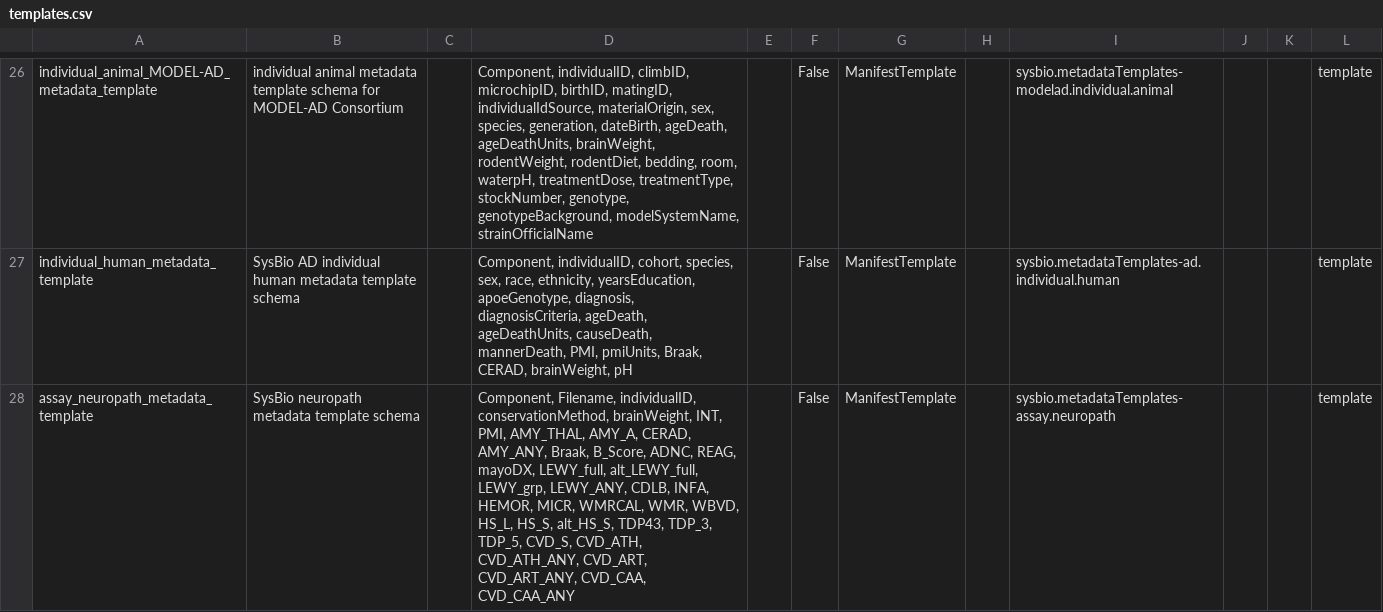
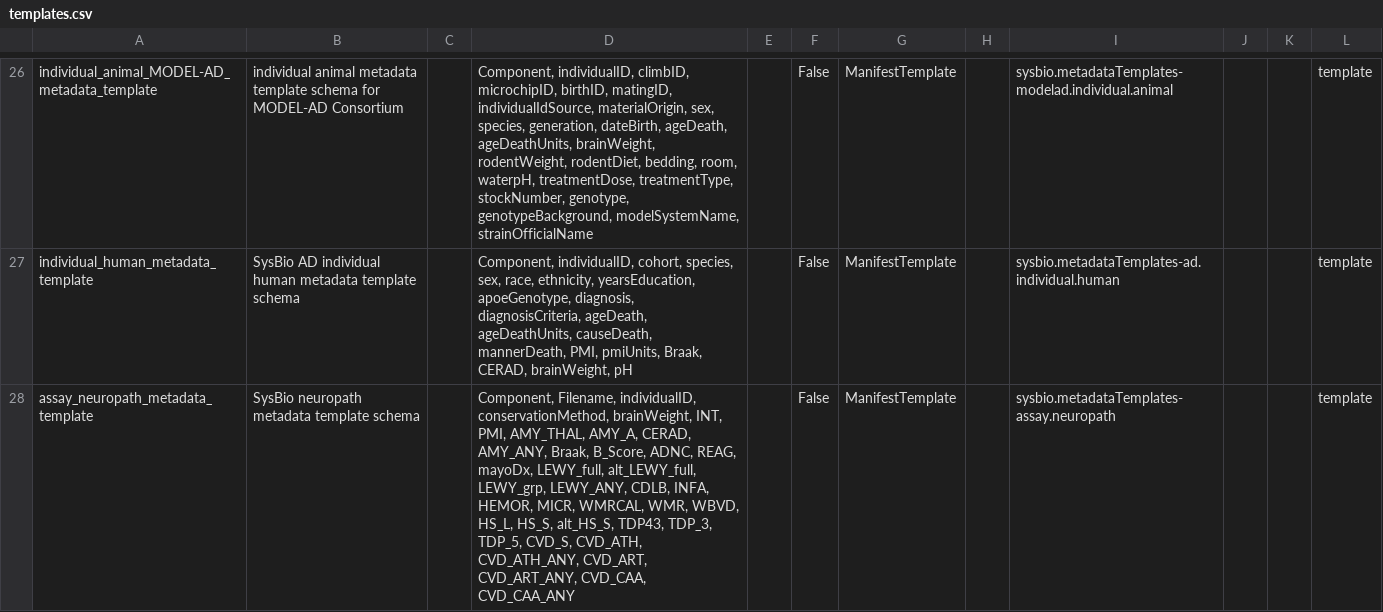
Before and after one commit to adknowledgeportal/data-models, a CSV file: modules/template/templates.csv, drawn as a sheet; only a part is shown, gaps mark what is left out.

Commit message:
update mayoDx

```diff
--- a/modules/template/templates.csv
+++ b/modules/template/templates.csv
@@ -27,2 +27,2 @@ individual_animal_MODEL-AD_metadata_template,individual animal metadata template
 individual_human_metadata_template,SysBio AD individual human metadata template schema,,"Component, individualID, cohort, species, sex, race, ethnicity, yearsEducation, apoeGenotype, diagnosis, diagnosisCriteria, ageDeath, ageDeathUnits, causeDeath, mannerDeath, PMI, pmiUnits, Braak, CERAD, brainWeight, pH",,False,ManifestTemplate,,sysbio.metadataTemplates-ad.individual.human,,,template
-assay_neuropath_metadata_template,SysBio neuropath metadata template schema,,"Component, Filename, individualID, conservationMethod, brainWeight, INT, PMI, AMY_THAL, AMY_A, CERAD, AMY_ANY, Braak, B_Score, ADNC, REAG, mayoDX, LEWY_full, alt_LEWY_full, LEWY_grp, LEWY_ANY, CDLB, INFA, HEMOR, MICR, WMRCAL, WMR, WBVD, HS_L, HS_S, alt_HS_S, TDP43, TDP_3, TDP_5, CVD_S, CVD_ATH, CVD_ATH_ANY, CVD_ART, CVD_ART_ANY, CVD_CAA, CVD_CAA_ANY",,False,ManifestTemplate,,sysbio.metadataTemplates-assay.neuropath,,,template
+assay_neuropath_metadata_template,SysBio neuropath metadata template schema,,"Component, Filename, individualID, conservationMethod, brainWeight, INT, PMI, AMY_THAL, AMY_A, CERAD, AMY_ANY, Braak, B_Score, ADNC, REAG, mayoDx, LEWY_full, alt_LEWY_full, LEWY_grp, LEWY_ANY, CDLB, INFA, HEMOR, MICR, WMRCAL, WMR, WBVD, HS_L, HS_S, alt_HS_S, TDP43, TDP_3, TDP_5, CVD_S, CVD_ATH, CVD_ATH_ANY, CVD_ART, CVD_ART_ANY, CVD_CAA, CVD_CAA_ANY",,False,ManifestTemplate,,sysbio.metadataTemplates-assay.neuropath,,,template
```
